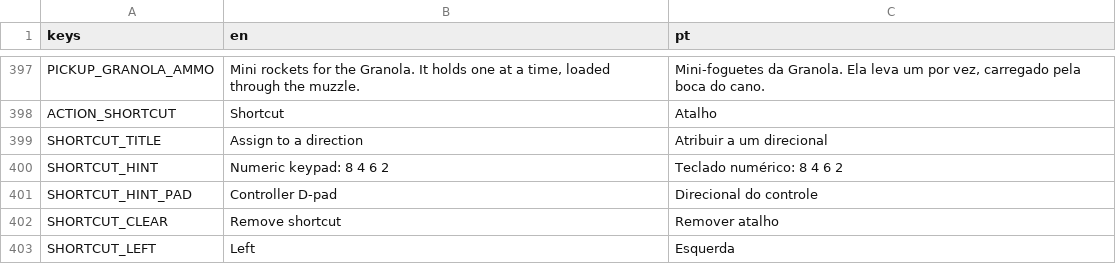
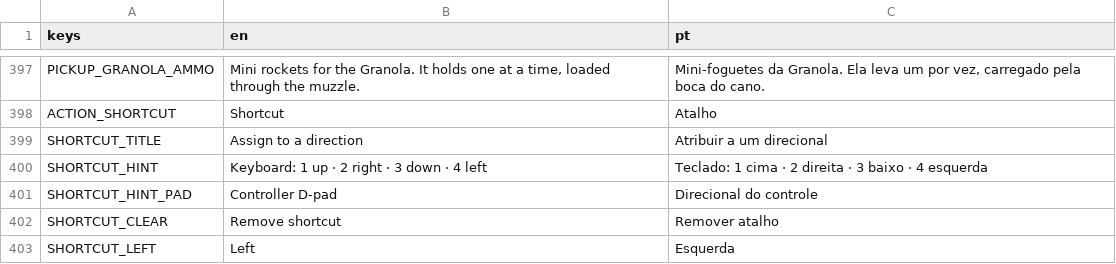
Before and after one commit to hileydson/Red-Valve, a CSV file: red-valve/assets/textos/red_valve_textos_gerais.csv, drawn as a sheet; only a part is shown, gaps mark what is left out.

```diff
--- a/red-valve/assets/textos/red_valve_textos_gerais.csv
+++ b/red-valve/assets/textos/red_valve_textos_gerais.csv
@@ -399,3 +399,3 @@ ACTION_SHORTCUT,Shortcut,Atalho
 SHORTCUT_TITLE,Assign to a direction,Atribuir a um direcional
-SHORTCUT_HINT,Numeric keypad: 8 4 6 2,Teclado numérico: 8 4 6 2
+SHORTCUT_HINT,Keyboard: 1 up · 2 right · 3 down · 4 left,Teclado: 1 cima · 2 direita · 3 baixo · 4 esquerda
 SHORTCUT_HINT_PAD,Controller D-pad,Direcional do controle
```
Also changed, not shown: 10 other files.
